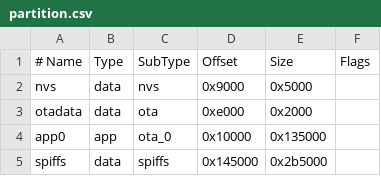
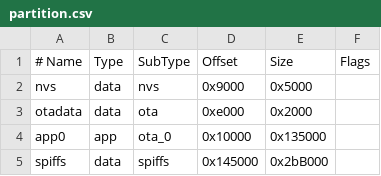
Before and after one commit to DClicLab/DataLab, a CSV file: partition.csv, drawn as a sheet.

```diff
--- a/partition.csv
+++ b/partition.csv
@@ -4,2 +4,2 @@ otadata,  data, ota,     0xe000,  0x2000,
 app0,     app,  ota_0,   0x10000, 0x135000,
-spiffs,   data, spiffs,  0x145000,0x2b5000,
+spiffs,   data, spiffs,  0x145000,0x2bB000,
```
Also changed, not shown: 21 other files.
